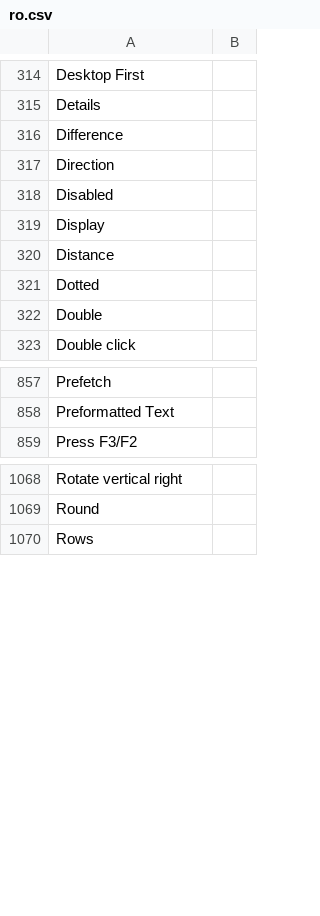
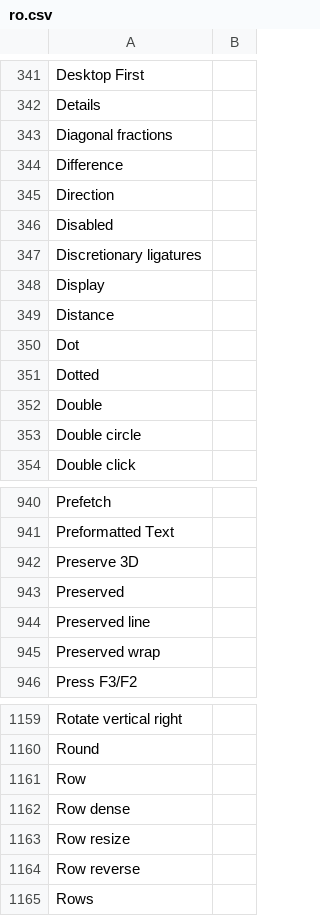
Before and after one commit to desech/desech-studio, a CSV file: build/i18n/ro.csv, drawn as a sheet; only a part is shown, gaps mark what is left out; the diff covers the shown part only.

```diff
--- a/build/i18n/ro.csv
+++ b/build/i18n/ro.csv
@@ -315,2 +342,3 @@
 "Details",
+"Diagonal fractions",
 "Difference",
@@ -318,6 +346,9 @@
 "Disabled",
+"Discretionary ligatures",
 "Display",
 "Distance",
+"Dot",
 "Dotted",
 "Double",
+"Double circle",
 "Double click",
@@ -858,2 +941,6 @@
 "Preformatted Text",
+"Preserve 3D",
+"Preserved",
+"Preserved line",
+"Preserved wrap",
 "Press F3/F2",
@@ -1069,2 +1160,6 @@
 "Round",
+"Row",
+"Row dense",
+"Row resize",
+"Row reverse",
 "Rows",
```
Also changed, not shown: 116 added rows elsewhere in this file, build/i18n/template.csv, 16 other files.
